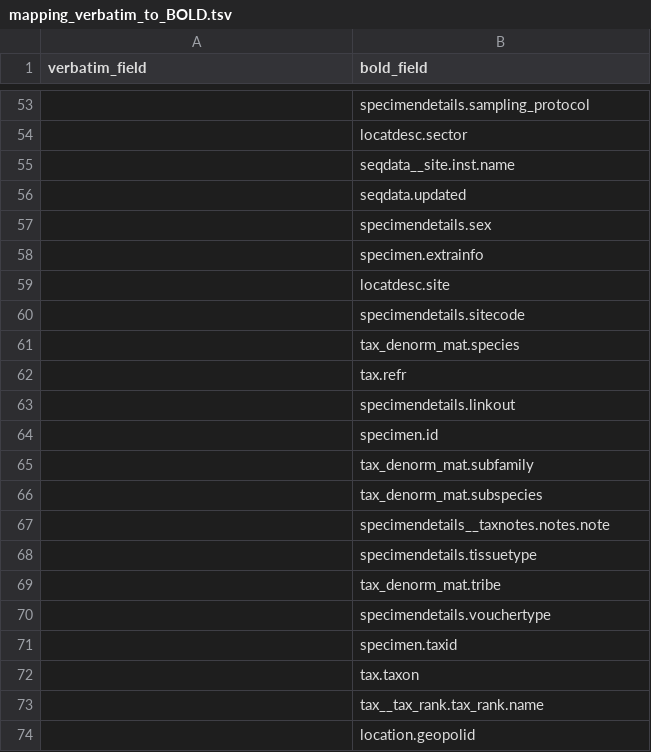
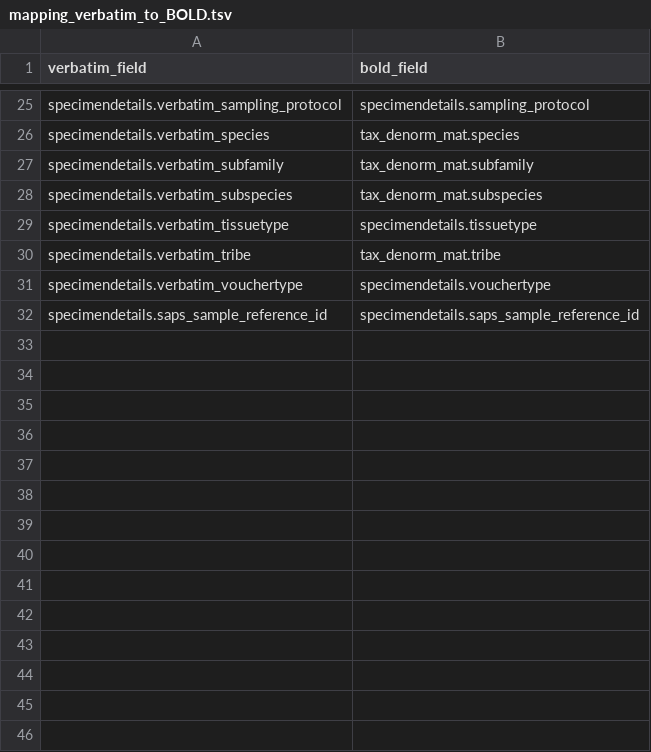
Before and after one commit to biolytica/BCDM-forensic-extension, a TSV file: mapping_verbatim_to_BOLD.tsv, drawn as a sheet; only a part is shown, gaps mark what is left out; removed rows and columns are numbered as before the commit, all else as after; the diff covers the shown part only; the diff names each change by its address in the sheet, - before the commit and + after, or states it on an @@ line.

Commit message:
Update mapping_verbatim_to_BOLD.tsv

```diff
--- a/mapping_verbatim_to_BOLD.tsv
+++ b/mapping_verbatim_to_BOLD.tsv
-A25 (verbatim_field): (empty)
+A25 (verbatim_field): specimendetails.verbatim_sampling_protocol
-row 54:  | locatdesc.sector
-row 55:  | seqdata__site.inst.name
-row 56:  | seqdata.updated
-row 57:  | specimendetails.sex
-row 58:  | specimen.extrainfo
-row 59:  | locatdesc.site
-row 60:  | specimendetails.sitecode
-A26 (verbatim_field): (empty)
+A26 (verbatim_field): specimendetails.verbatim_species
-row 62:  | tax.refr
-row 63:  | specimendetails.linkout
-row 64:  | specimen.id
-A27 (verbatim_field): (empty)
+A27 (verbatim_field): specimendetails.verbatim_subfamily
-A28 (verbatim_field): (empty)
+A28 (verbatim_field): specimendetails.verbatim_subspecies
-row 67:  | specimendetails__taxnotes.notes.note
-A29 (verbatim_field): (empty)
+A29 (verbatim_field): specimendetails.verbatim_tissuetype
-A30 (verbatim_field): (empty)
+A30 (verbatim_field): specimendetails.verbatim_tribe
-A31 (verbatim_field): (empty)
+A31 (verbatim_field): specimendetails.verbatim_vouchertype
-row 71:  | specimen.taxid
-row 72:  | tax.taxon
-row 73:  | tax__tax_rank.tax_rank.name
-row 74:  | location.geopolid
+row 32: specimendetails.saps_sample_reference_id | specimendetails.saps_sample_reference_id
```
Also changed, not shown: 10 added rows, 38 removed rows and 13 edited cells elsewhere in this file.
